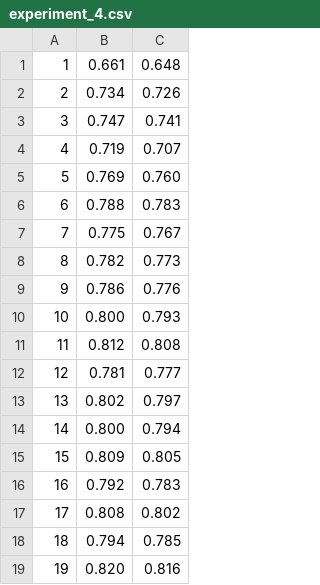
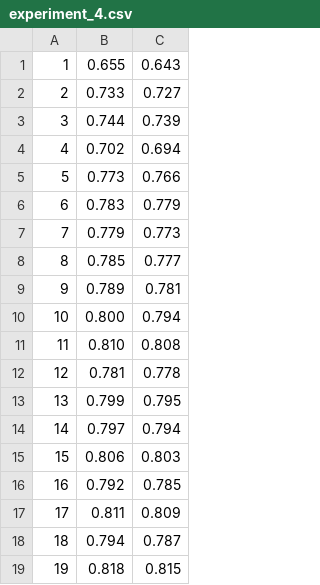
Before and after one commit to w4k2/ECE, a CSV file: results/experiment_4.csv, drawn as a sheet; only a part is shown; the diff covers the shown part only.

```diff
--- a/results/experiment_4.csv
+++ b/results/experiment_4.csv
@@ -1,19 +1,19 @@
-  1, 0.661, 0.648
-  2, 0.734, 0.726
-  3, 0.747, 0.741
-  4, 0.719, 0.707
-  5, 0.769, 0.760
-  6, 0.788, 0.783
-  7, 0.775, 0.767
-  8, 0.782, 0.773
-  9, 0.786, 0.776
- 10, 0.800, 0.793
- 11, 0.812, 0.808
- 12, 0.781, 0.777
- 13, 0.802, 0.797
- 14, 0.800, 0.794
- 15, 0.809, 0.805
- 16, 0.792, 0.783
- 17, 0.808, 0.802
- 18, 0.794, 0.785
- 19, 0.820, 0.816
+  1, 0.655, 0.643
+  2, 0.733, 0.727
+  3, 0.744, 0.739
+  4, 0.702, 0.694
+  5, 0.773, 0.766
+  6, 0.783, 0.779
+  7, 0.779, 0.773
+  8, 0.785, 0.777
+  9, 0.789, 0.781
+ 10, 0.800, 0.794
+ 11, 0.810, 0.808
+ 12, 0.781, 0.778
+ 13, 0.799, 0.795
+ 14, 0.797, 0.794
+ 15, 0.806, 0.803
+ 16, 0.792, 0.785
+ 17, 0.811, 0.809
+ 18, 0.794, 0.787
+ 19, 0.818, 0.815
```
Also changed, not shown: 20 edited cells elsewhere in this file, results/experiment_1.csv, results/experiment_2.csv, 15 other files.
